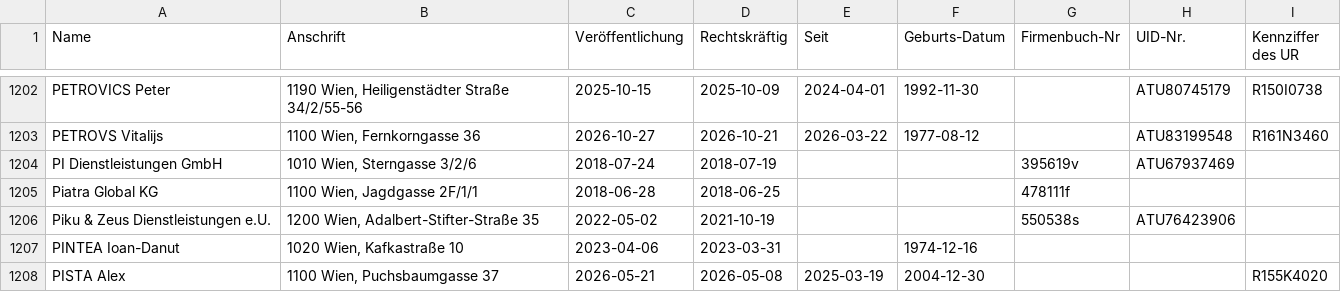
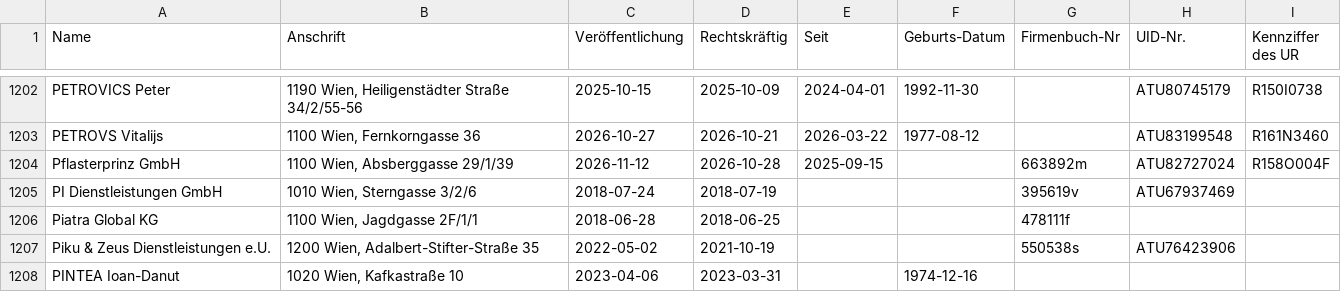
Before and after one commit to arjoma/scheinfirmen-at, a CSV file: data/scheinfirmen.csv, drawn as a sheet; only a part is shown, gaps mark what is left out; the shorter side is filled out with more unchanged rows; the diff names each change by its address in the sheet, - before the commit and + after, or states it on an @@ line.

```diff
--- a/data/scheinfirmen.csv
+++ b/data/scheinfirmen.csv
+row 1204: Pflasterprinz GmbH | 1100 Wien, Absberggasse 29/1/39 | 2026-11-12 | 2026-10-28 | 2025-09-15 |  | 663892m | ATU82727024 | R158O004F
```
Also changed, not shown: 3 other files.
